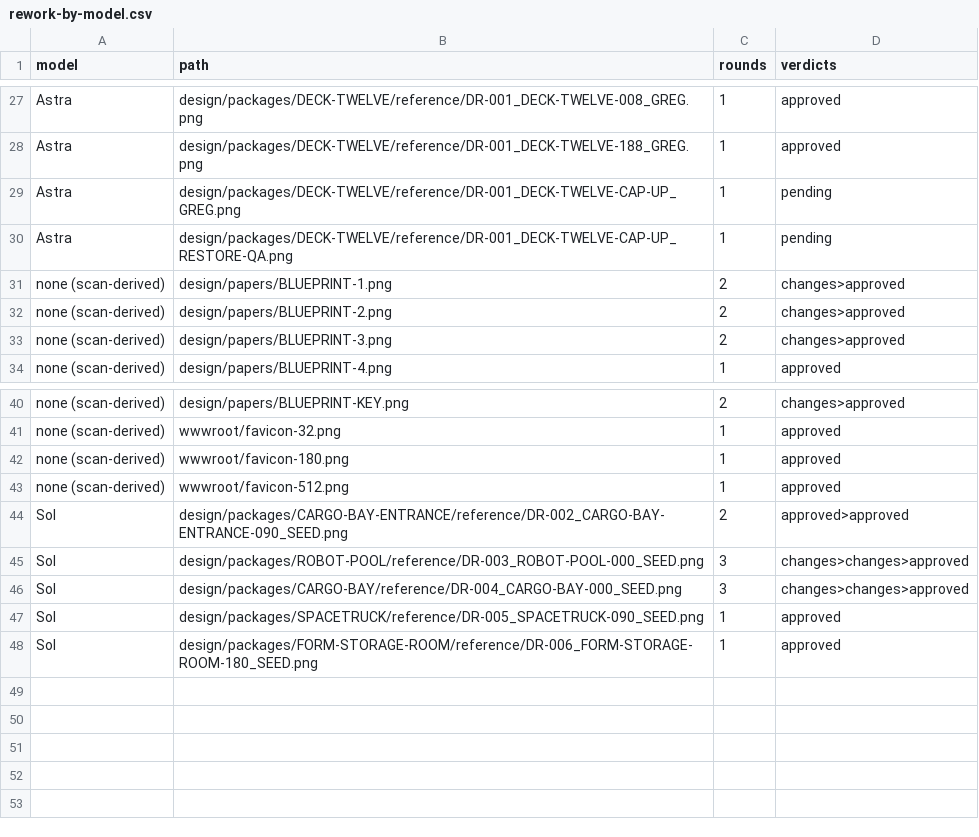
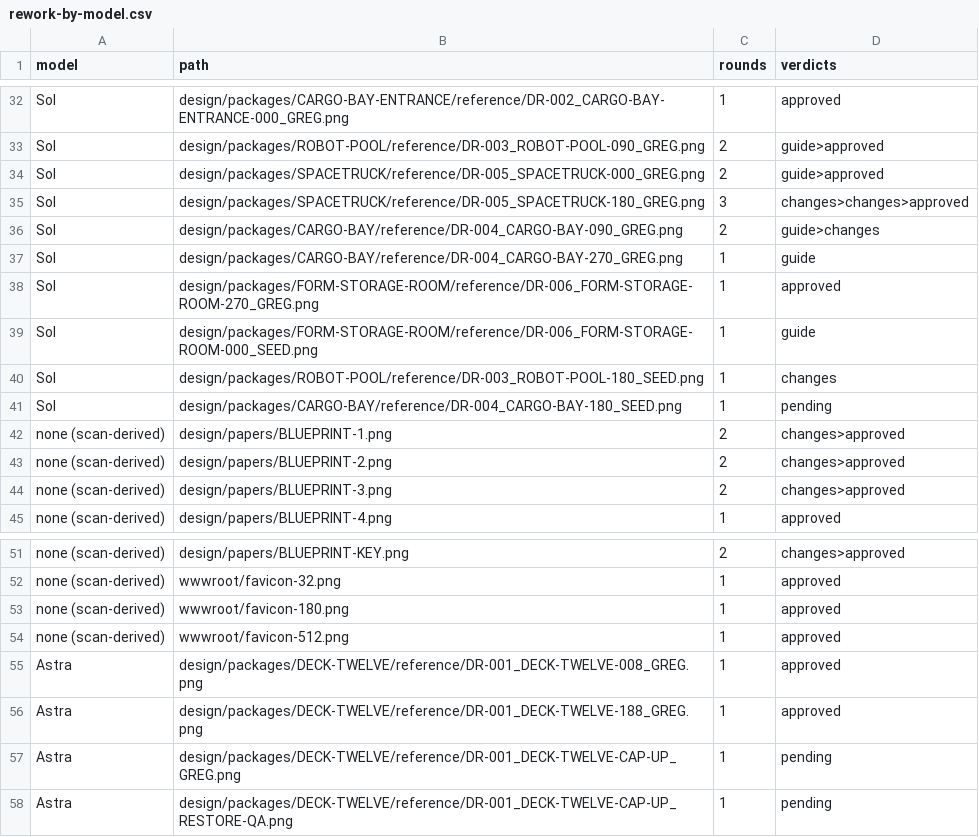
Before and after one commit to joetcochran/stationfall-site, a CSV file: wiki/rework-by-model.csv, drawn as a sheet; only a part is shown, gaps mark what is left out; addresses are those after the commit; the diff covers the shown part only; the diff names each change by its address in the sheet, - before the commit and + after, or states it on an @@ line.

```diff
--- a/wiki/rework-by-model.csv
+++ b/wiki/rework-by-model.csv
-A32 (model): Astra
+A32 (model): Sol
-B32 (path): design/packages/DECK-TWELVE/reference/DR-001_DECK-TWELVE-008_GREG.png
+B32 (path): design/packages/CARGO-BAY-ENTRANCE/reference/DR-002_CARGO-BAY-ENTRANCE-000_GREG.png
+row 33: Sol | design/packages/ROBOT-POOL/reference/DR-003_ROBOT-POOL-090_GREG.png | 2 | guide>approved
+row 34: Sol | design/packages/SPACETRUCK/reference/DR-005_SPACETRUCK-000_GREG.png | 2 | guide>approved
+row 35: Sol | design/packages/SPACETRUCK/reference/DR-005_SPACETRUCK-180_GREG.png | 3 | changes>changes>approved
+row 36: Sol | design/packages/CARGO-BAY/reference/DR-004_CARGO-BAY-090_GREG.png | 2 | guide>changes
+row 37: Sol | design/packages/CARGO-BAY/reference/DR-004_CARGO-BAY-270_GREG.png | 1 | guide
-A38 (model): Astra
+A38 (model): Sol
-B38 (path): design/packages/DECK-TWELVE/reference/DR-001_DECK-TWELVE-188_GREG.png
+B38 (path): design/packages/FORM-STORAGE-ROOM/reference/DR-006_FORM-STORAGE-ROOM-270_GREG.png
+row 39: Sol | design/packages/FORM-STORAGE-ROOM/reference/DR-006_FORM-STORAGE-ROOM-000_SEED.png | 1 | guide
+row 40: Sol | design/packages/ROBOT-POOL/reference/DR-003_ROBOT-POOL-180_SEED.png | 1 | changes
-A41 (model): Astra
+A41 (model): Sol
-B41 (path): design/packages/DECK-TWELVE/reference/DR-001_DECK-TWELVE-CAP-UP_GREG.png
+B41 (path): design/packages/CARGO-BAY/reference/DR-004_CARGO-BAY-180_SEED.png
@@ row 44 moved to row 27: Sol @@
@@ row 45 moved to row 28: Sol @@
@@ row 46 moved to row 29: Sol @@
@@ row 47 moved to row 30: Sol @@
@@ row 48 moved to row 31: Sol @@
+row 55: Astra | design/packages/DECK-TWELVE/reference/DR-001_DECK-TWELVE-008_GREG.png | 1 | approved
+row 56: Astra | design/packages/DECK-TWELVE/reference/DR-001_DECK-TWELVE-188_GREG.png | 1 | approved
+row 57: Astra | design/packages/DECK-TWELVE/reference/DR-001_DECK-TWELVE-CAP-UP_GREG.png | 1 | pending
@@ row 30 moved to row 58: Astra @@
```
Also changed, not shown: 25 edited cells elsewhere in this file, wiki/metrics-asks.csv, wiki/metrics-cost.csv, 17 other files.
